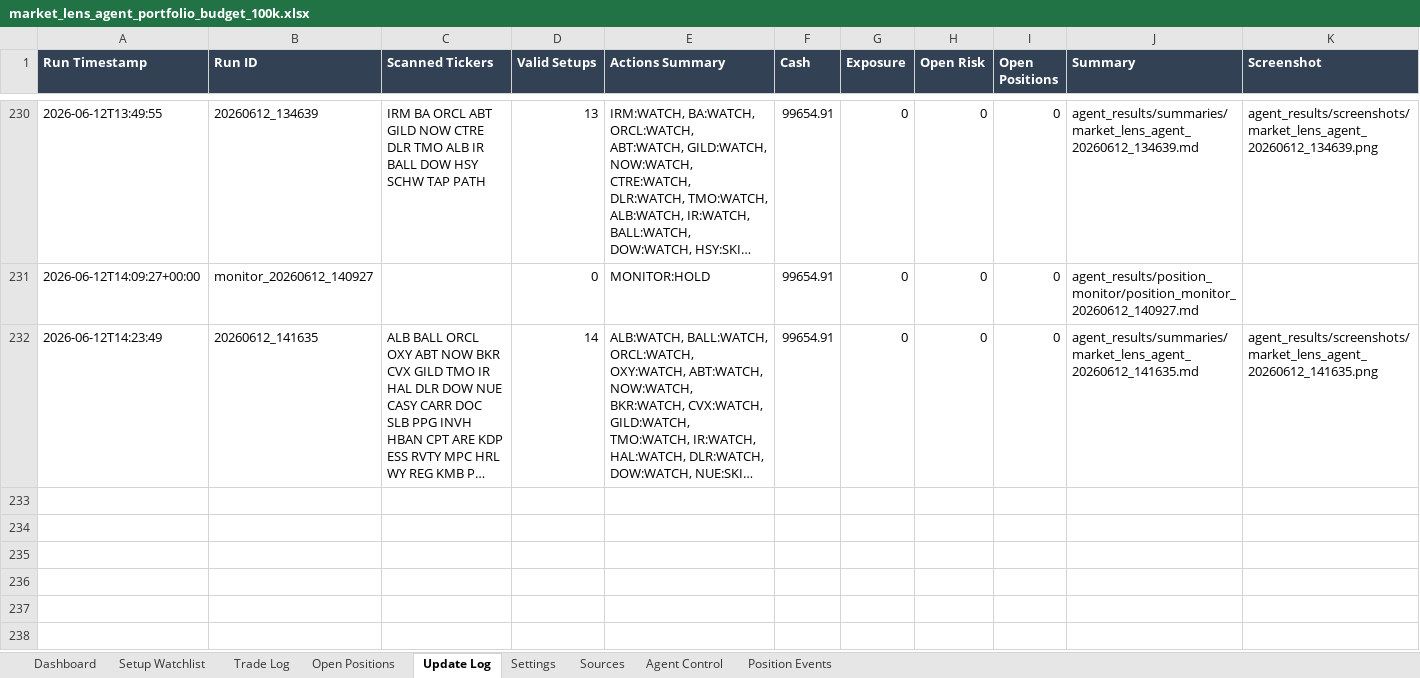
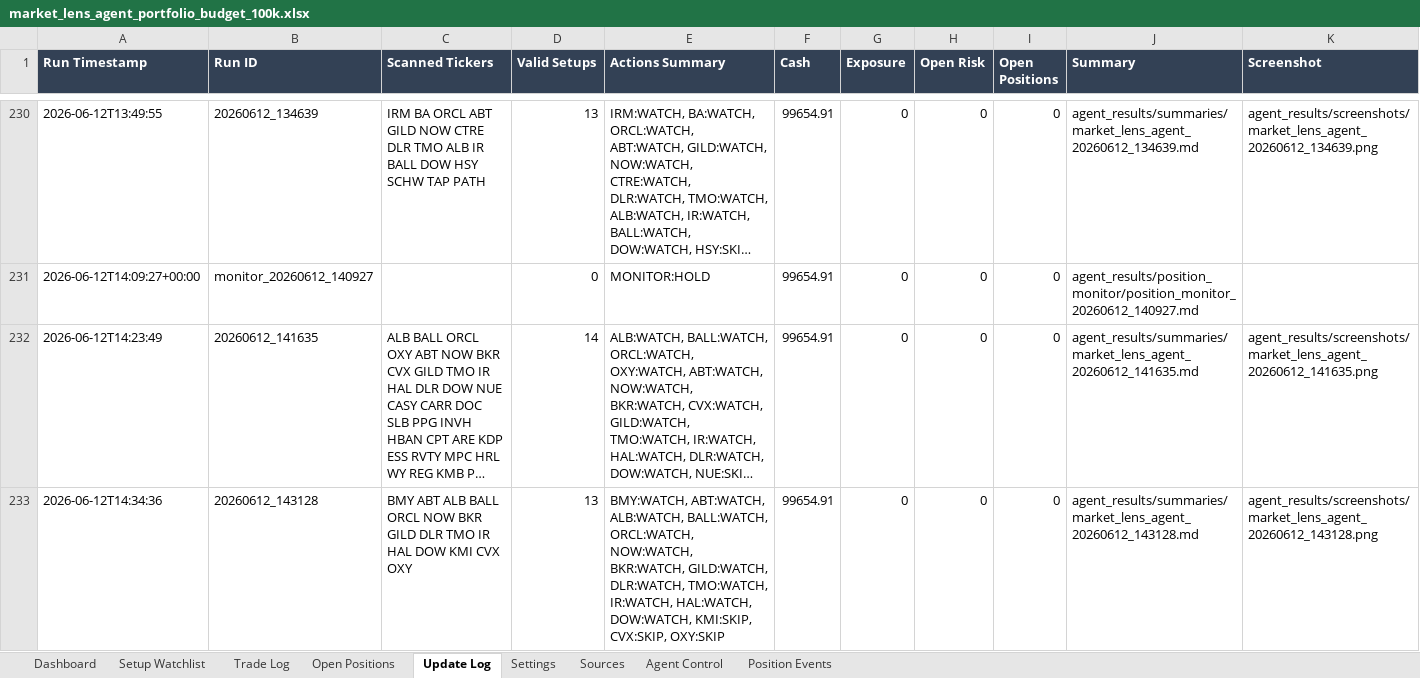
Before and after one commit to AviramDahan/market-lens-scanner, an Excel workbook: agent_tracker/market_lens_agent_portfolio_budget_100k.xlsx, sheet Update Log, drawn as a sheet; only a part is shown, gaps mark what is left out; long unchanged cells end in …; values as stored, in another font and other column widths than the file's, no borders; table styles not drawn; rows hold the shown columns only; the diff names each change by its address in the sheet, - before the commit and + after, or states it on an @@ line.

Commit message:
Update Market Lens paper agent results

```diff
--- a/agent_tracker/market_lens_agent_portfolio_budget_100k.xlsx (sheet Update Log)
+++ b/agent_tracker/market_lens_agent_portfolio_budget_100k.xlsx (sheet Update Log)
+row 233: 2026-06-12T14:34:36 | 20260612_143128 | BMY ABT ALB BALL ORCL NOW BKR GILD DLR TMO IR HAL DOW KMI CVX OXY | 13 | BMY:WATCH, ABT:WATCH, ALB:WATCH, BALL:WATCH, ORCL:WATCH, NOW:WATCH, BKR:WATCH, GILD:WATCH, DLR:WATCH, TMO:WATCH, IR:WATCH, HAL:WATCH, DOW:WATCH, KMI:SKIP, CVX:SKIP, OXY:SKIP | 99654.91 | 0 | 0 | 0 | agent_results/summaries/market_lens_agent_20260612_143128.md | agent_results/screenshots/market_lens_agent_20260612_143128.png
```
Also changed, not shown: sheet Setup Watchlist, 19 other files.
